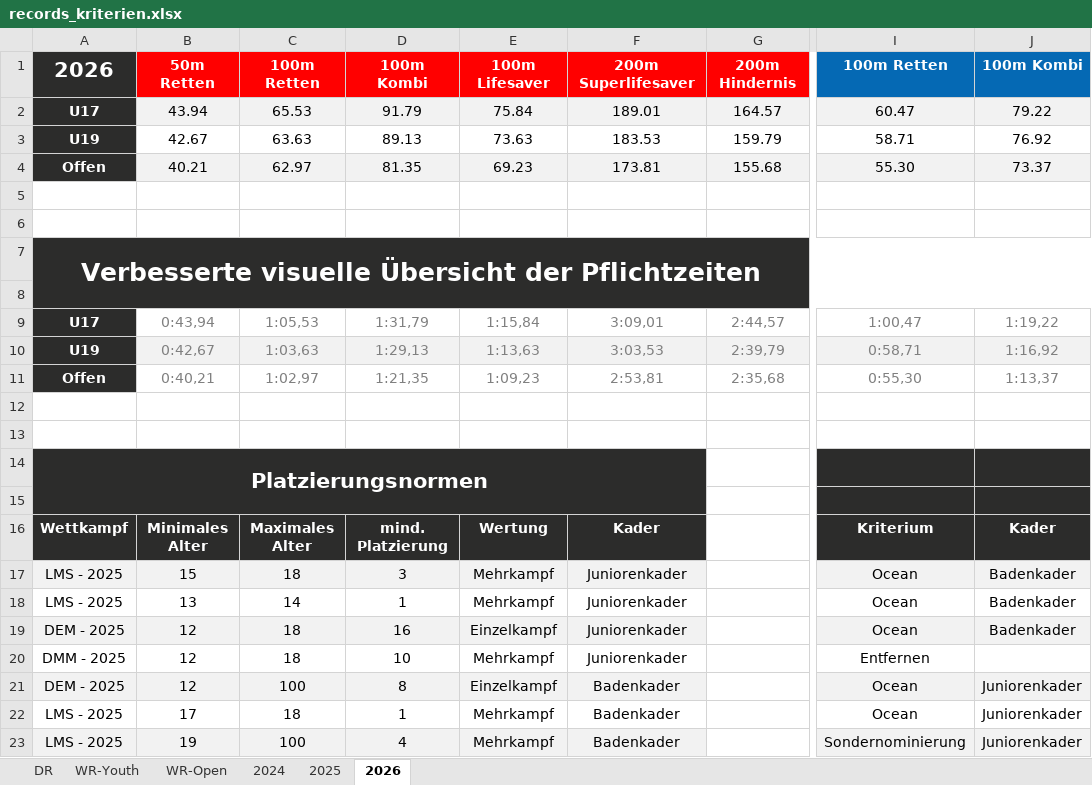
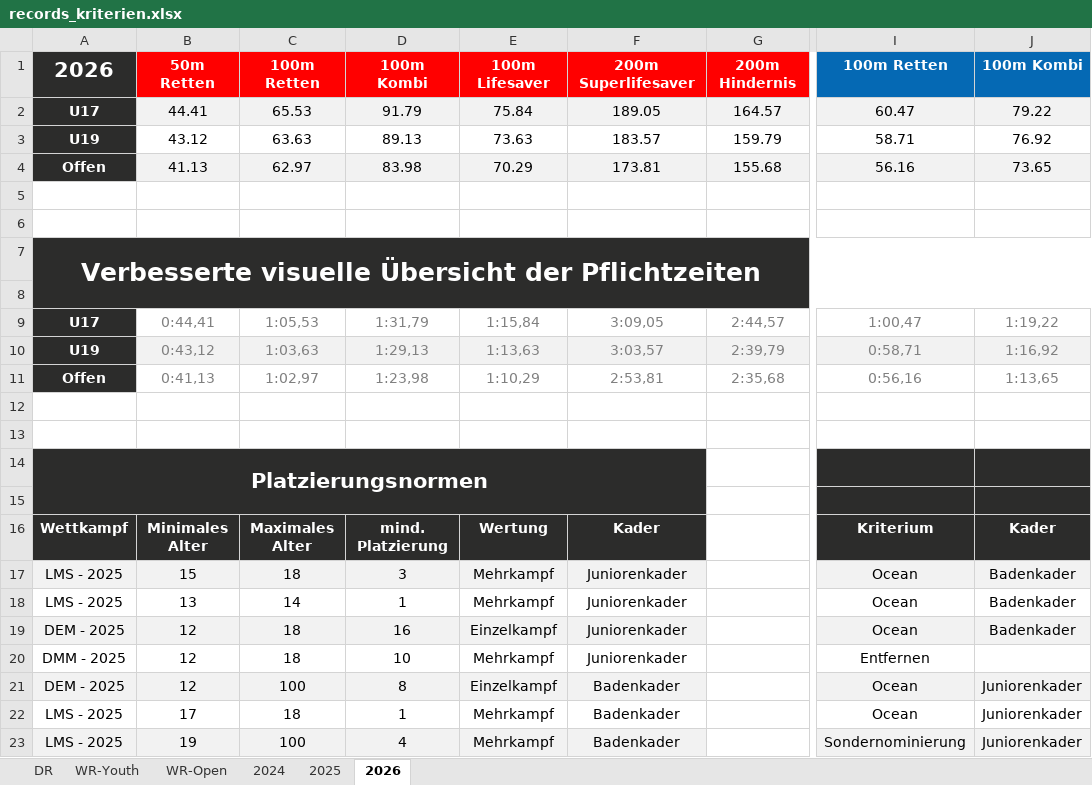
Before and after one commit to jp-gnad/Lifesaving_Baden, an Excel workbook: web3/utilities/records_kriterien.xlsx, sheet 2026, drawn as a sheet; only a part is shown, gaps mark what is left out; values as stored, in another font and other column widths than the file's, no borders; the diff names each change by its address in the sheet, - before the commit and + after, or states it on an @@ line.

```diff
--- a/web3/utilities/records_kriterien.xlsx (sheet 2026)
+++ b/web3/utilities/records_kriterien.xlsx (sheet 2026)
-B2: 43.94
+B2: 44.41
-F2: 189.01
+F2: 189.05
-B3: 42.67
+B3: 43.12
-F3: 183.53
+F3: 183.57
-B4: 40.21
+B4: 41.13
-D4: 81.35
+D4: 83.98
-E4: 69.23
+E4: 70.29
-I4: 55.30
+I4: 56.16
-J4: 73.37
+J4: 73.65
-B9: 0:43,94
+B9: 0:44,41
-F9: 3:09,01
+F9: 3:09,05
-B10: 0:42,67
+B10: 0:43,12
-F10: 3:03,53
+F10: 3:03,57
-B11: 0:40,21
+B11: 0:41,13
-D11: 1:21,35
+D11: 1:23,98
-E11: 1:09,23
+E11: 1:10,29
-I11: 0:55,30
+I11: 0:56,16
-J11: 1:13,37
+J11: 1:13,65
```
Also changed, not shown: sheet 2025, sheet 2024, sheet WR-Youth, sheet WR-Open, 1 other file.
